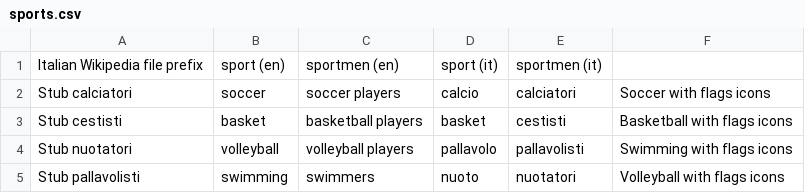
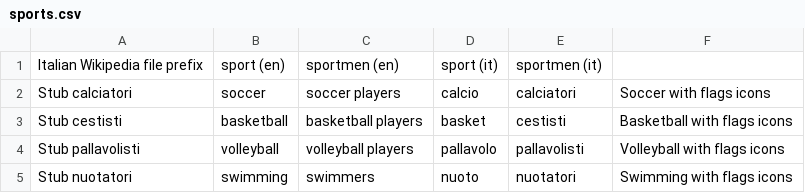
Before and after one commit to valerio-bozzolan/Wikimedia-Valerio-Bozzolan-bot-tasks, a CSV file: 2017-12-commons-stub-sport-logos-importer/sports.csv, drawn as a sheet.

Commit message:
bug into 2017-12 sports.csv

```diff
--- a/2017-12-commons-stub-sport-logos-importer/sports.csv
+++ b/2017-12-commons-stub-sport-logos-importer/sports.csv
@@ -2,4 +2,4 @@ Italian Wikipedia file prefix,sport (en),sportmen (en),sport (it),sportmen (it)
 Stub calciatori,soccer,soccer players,calcio,calciatori,Soccer with flags icons
-Stub cestisti,basket,basketball players,basket,cestisti,Basketball with flags icons
-Stub nuotatori,volleyball,volleyball players,pallavolo,pallavolisti,Swimming with flags icons
-Stub pallavolisti,swimming,swimmers,nuoto,nuotatori,Volleyball with flags icons
+Stub cestisti,basketball,basketball players,basket,cestisti,Basketball with flags icons
+Stub pallavolisti,volleyball,volleyball players,pallavolo,pallavolisti,Volleyball with flags icons
+Stub nuotatori,swimming,swimmers,nuoto,nuotatori,Swimming with flags icons
```
